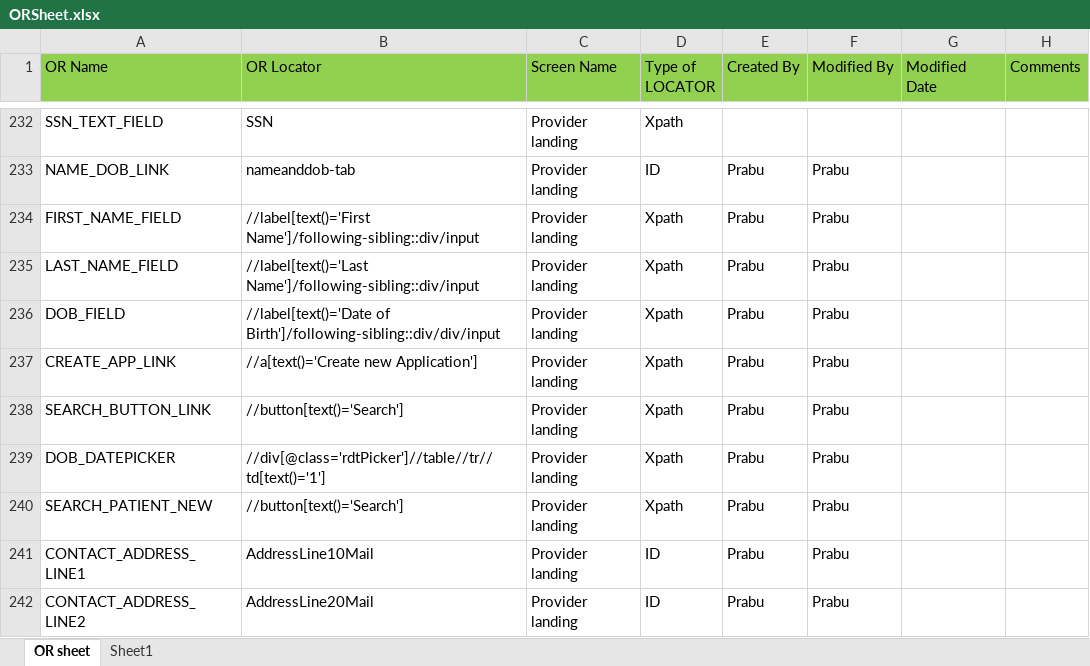
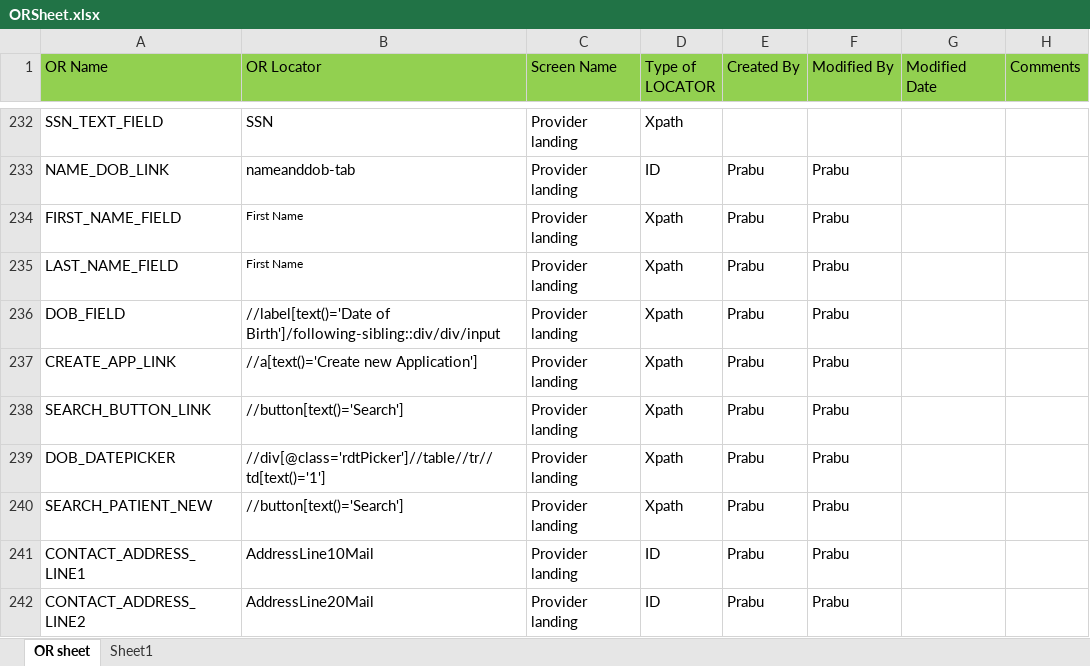
Before and after one commit to sbabupresidency1/fipsar_automation, an Excel workbook: QA/testcases/ORSheet.xlsx, sheet OR sheet, drawn as a sheet; only a part is shown, gaps mark what is left out; values as stored, in another font and other column widths than the file's, no borders; the diff names each change by its address in the sheet, - before the commit and + after, or states it on an @@ line.

Commit message:
updates

```diff
--- a/QA/testcases/ORSheet.xlsx (sheet OR sheet)
+++ b/QA/testcases/ORSheet.xlsx (sheet OR sheet)
-B234 (OR Locator): //label[text()='First Name']/following-sibling::div/input
+B234 (OR Locator): First Name
@@ B234:B235 text size: smaller @@
-B235 (OR Locator): //label[text()='Last Name']/following-sibling::div/input
+B235 (OR Locator): First Name
```
